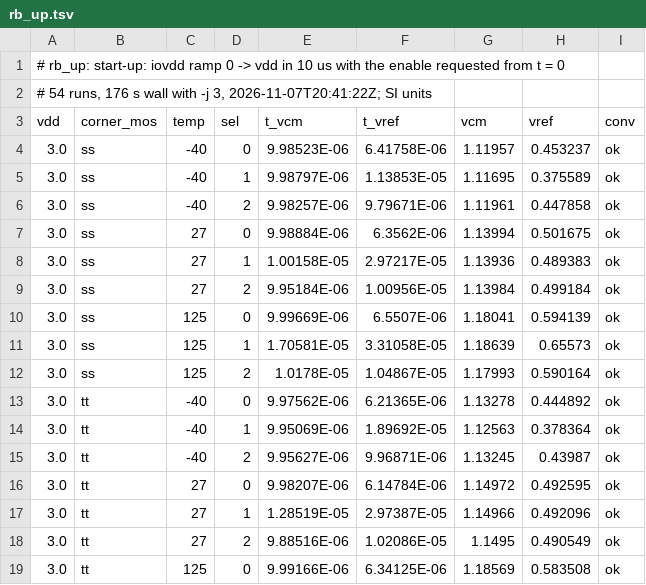
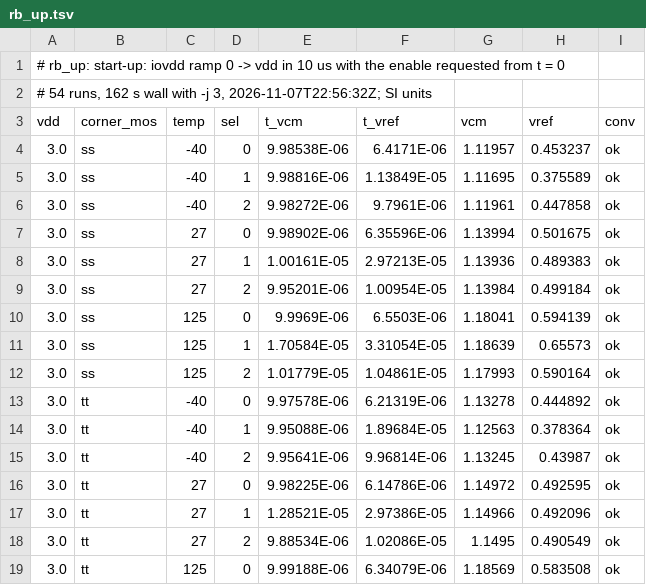
Before and after one commit to tatzelbrumm/sg13cmos5l_cm_ip__single2diff2single, a TSV file: macros/vcm_rb/testbenches/rb_char/results/rb_up.tsv, drawn as a sheet; only a part is shown; the diff covers the shown part only.

```diff
--- a/macros/vcm_rb/testbenches/rb_char/results/rb_up.tsv
+++ b/macros/vcm_rb/testbenches/rb_char/results/rb_up.tsv
@@ -1,19 +1,19 @@
 # rb_up: start-up: iovdd ramp 0 -> vdd in 10 us with the enable requested from t = 0
-# 54 runs, 176 s wall with -j 3, 2026-11-07T20:41:22Z; SI units
+# 54 runs, 162 s wall with -j 3, 2026-11-07T22:56:32Z; SI units
 vdd	corner_mos	temp	sel	t_vcm	t_vref	vcm	vref	conv
-3.0	ss	-40	0	9.98523E-06	6.41758E-06	1.11957	0.453237	ok
-3.0	ss	-40	1	9.98797E-06	1.13853E-05	1.11695	0.375589	ok
-3.0	ss	-40	2	9.98257E-06	9.79671E-06	1.11961	0.447858	ok
-3.0	ss	27	0	9.98884E-06	6.3562E-06	1.13994	0.501675	ok
-3.0	ss	27	1	1.00158E-05	2.97217E-05	1.13936	0.489383	ok
-3.0	ss	27	2	9.95184E-06	1.00956E-05	1.13984	0.499184	ok
-3.0	ss	125	0	9.99669E-06	6.5507E-06	1.18041	0.594139	ok
-3.0	ss	125	1	1.70581E-05	3.31058E-05	1.18639	0.65573	ok
-3.0	ss	125	2	1.0178E-05	1.04867E-05	1.17993	0.590164	ok
-3.0	tt	-40	0	9.97562E-06	6.21365E-06	1.13278	0.444892	ok
-3.0	tt	-40	1	9.95069E-06	1.89692E-05	1.12563	0.378364	ok
-3.0	tt	-40	2	9.95627E-06	9.96871E-06	1.13245	0.43987	ok
-3.0	tt	27	0	9.98207E-06	6.14784E-06	1.14972	0.492595	ok
-3.0	tt	27	1	1.28519E-05	2.97387E-05	1.14966	0.492096	ok
-3.0	tt	27	2	9.88516E-06	1.02086E-05	1.1495	0.490549	ok
-3.0	tt	125	0	9.99166E-06	6.34125E-06	1.18569	0.583508	ok
+3.0	ss	-40	0	9.98538E-06	6.4171E-06	1.11957	0.453237	ok
+3.0	ss	-40	1	9.98816E-06	1.13849E-05	1.11695	0.375589	ok
+3.0	ss	-40	2	9.98272E-06	9.7961E-06	1.11961	0.447858	ok
+3.0	ss	27	0	9.98902E-06	6.35596E-06	1.13994	0.501675	ok
+3.0	ss	27	1	1.00161E-05	2.97213E-05	1.13936	0.489383	ok
+3.0	ss	27	2	9.95201E-06	1.00954E-05	1.13984	0.499184	ok
+3.0	ss	125	0	9.9969E-06	6.5503E-06	1.18041	0.594139	ok
+3.0	ss	125	1	1.70584E-05	3.31054E-05	1.18639	0.65573	ok
+3.0	ss	125	2	1.01779E-05	1.04861E-05	1.17993	0.590164	ok
+3.0	tt	-40	0	9.97578E-06	6.21319E-06	1.13278	0.444892	ok
+3.0	tt	-40	1	9.95088E-06	1.89684E-05	1.12563	0.378364	ok
+3.0	tt	-40	2	9.95641E-06	9.96814E-06	1.13245	0.43987	ok
+3.0	tt	27	0	9.98225E-06	6.14786E-06	1.14972	0.492595	ok
+3.0	tt	27	1	1.28521E-05	2.97386E-05	1.14966	0.492096	ok
+3.0	tt	27	2	9.88534E-06	1.02086E-05	1.1495	0.490549	ok
+3.0	tt	125	0	9.99188E-06	6.34079E-06	1.18569	0.583508	ok
```
Also changed, not shown: 75 edited cells elsewhere in this file.
